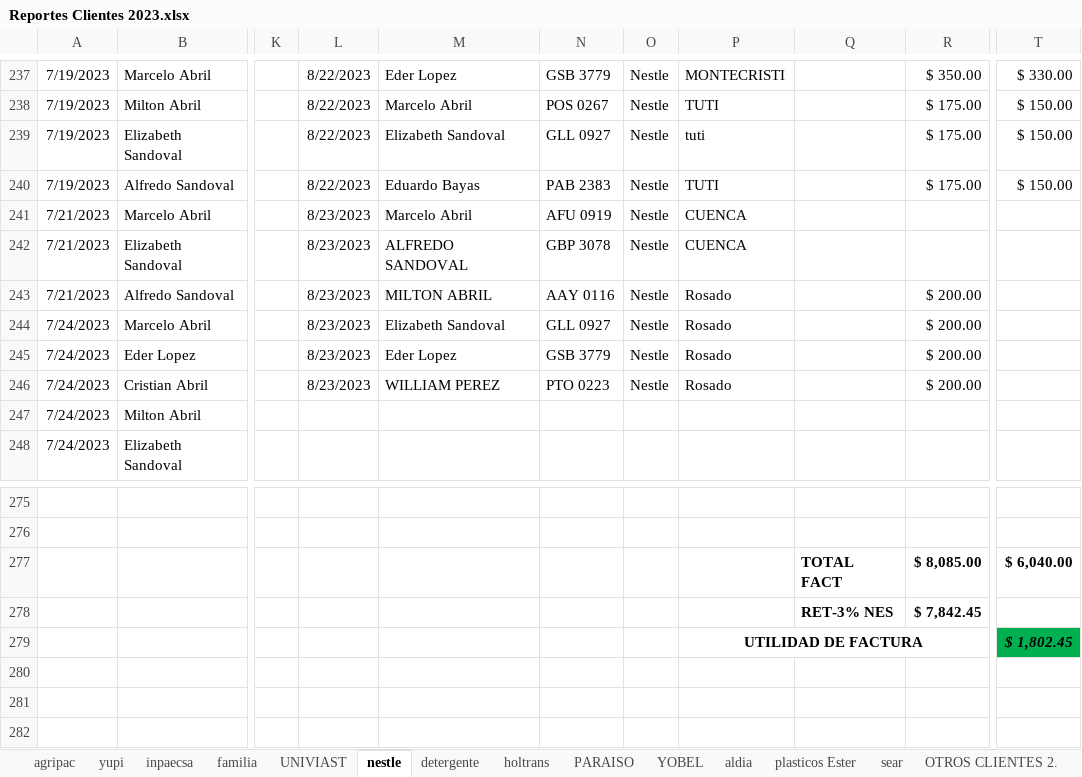
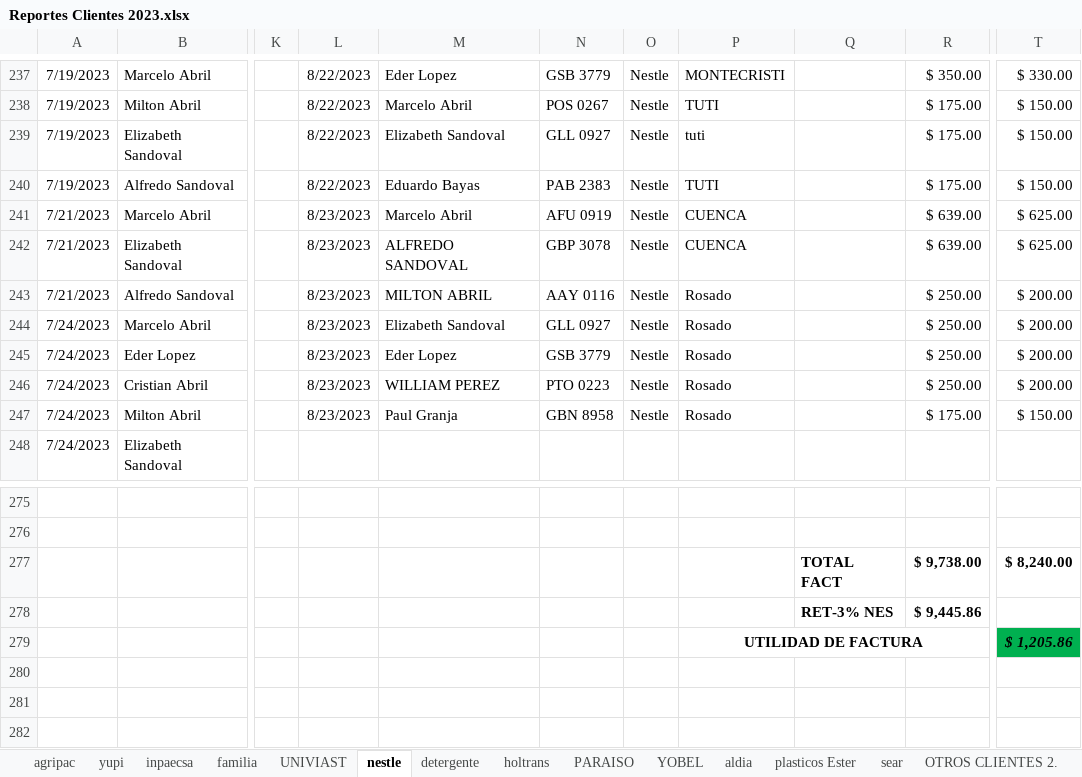
Before and after one commit to ABRILTRANS/OFICINA, an Excel workbook: DOC 2023/Reportes Clientes 2023.xlsx, sheet nestle, drawn as a sheet; only a part is shown, gaps mark what is left out; values as stored, in another font and other column widths than the file's, no borders; the diff names each change by its address in the sheet, - before the commit and + after, or states it on an @@ line.

```diff
--- a/DOC 2023/Reportes Clientes 2023.xlsx (sheet nestle)
+++ b/DOC 2023/Reportes Clientes 2023.xlsx (sheet nestle)
-R241:R242: (empty)
+R241:R242: $ 639.00
-T241:T242: (empty)
+T241:T242: $ 625.00
-R243:R246: $ 200.00
+R243:R246: $ 250.00
-T243:T246: (empty)
+T243:T246: $ 200.00
-L247: (empty)
+L247: 8/23/2023
-M247: (empty)
+M247: Paul Granja
-N247: (empty)
+N247: GBN 8958
-O247: (empty)
+O247: Nestle
-P247: (empty)
+P247: Rosado
-R247: (empty)
+R247: $ 175.00
-T247: (empty)
+T247: $ 150.00
-R277: $ 8,085.00
+R277: $ 9,738.00
-T277: $ 6,040.00
+T277: $ 8,240.00
-R278: $ 7,842.45
+R278: $ 9,445.86
-T279: $ 1,802.45
+T279: $ 1,205.86
```
Also changed, not shown: sheet aldia, sheet FLUJO DE CAJA, sheet utilidad, DOC 2023/TURNOS 2023.xlsx, 1 other file.
